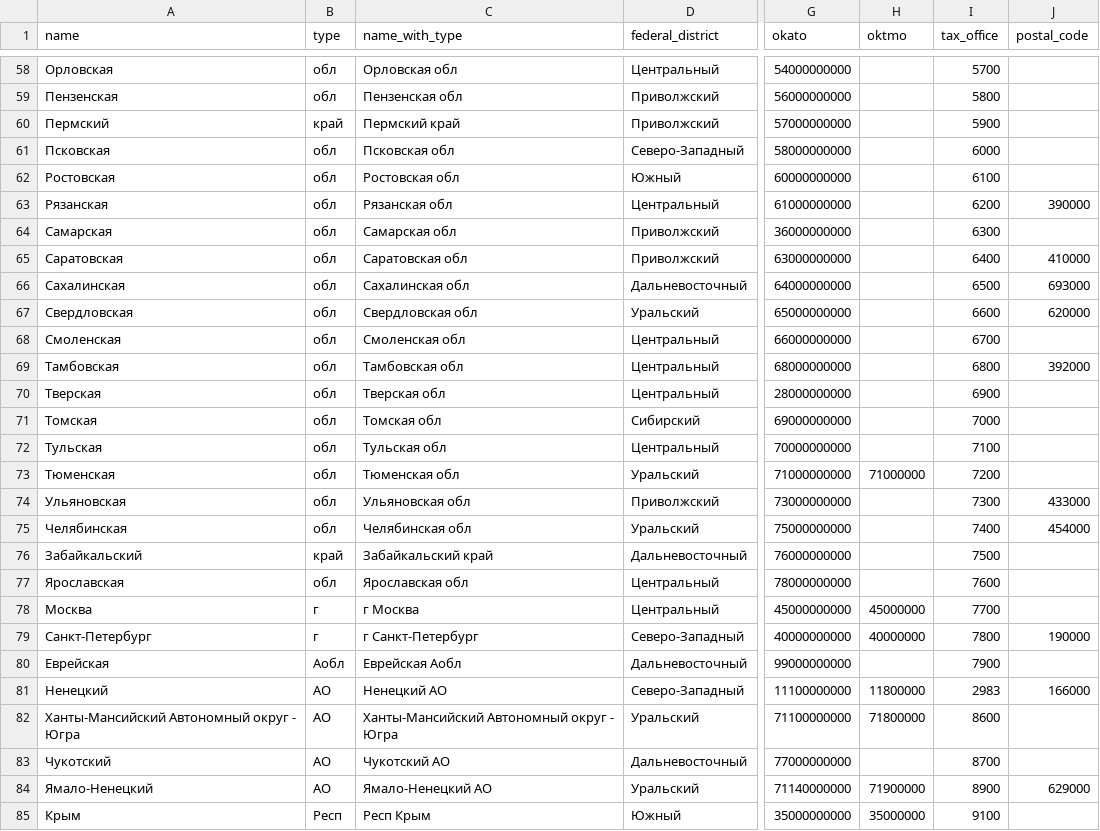
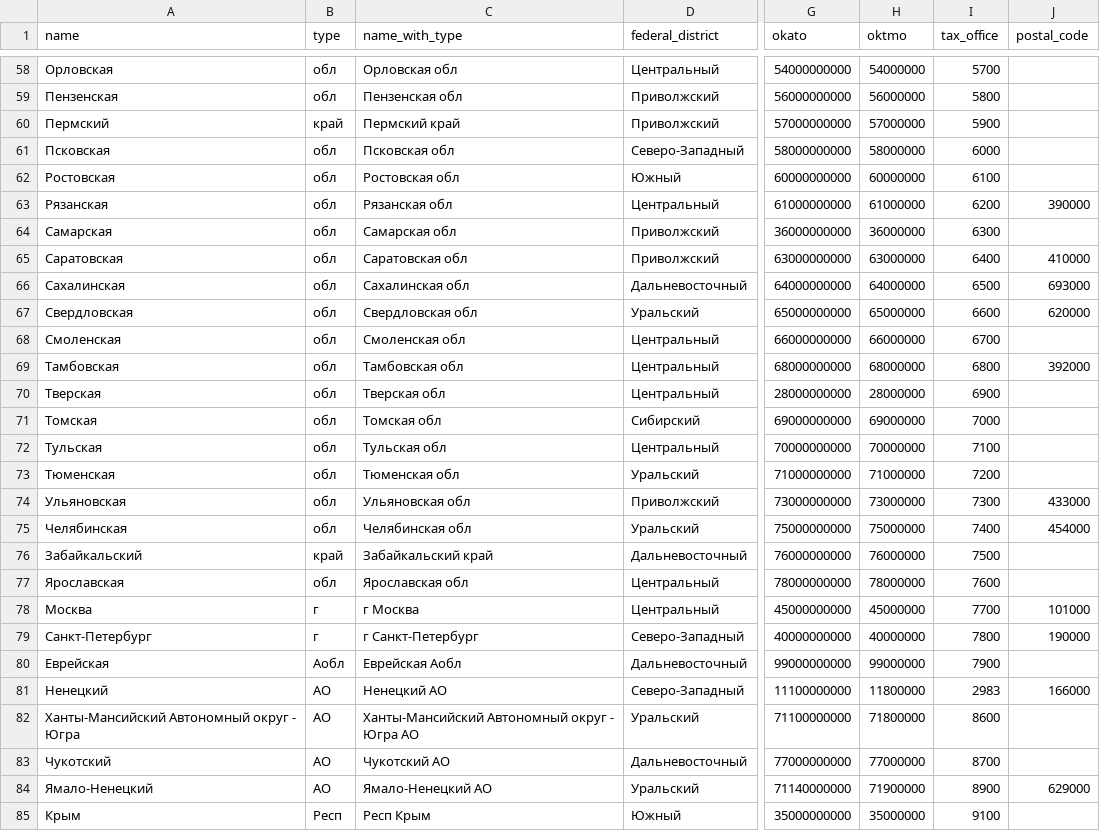
Before and after one commit to hflabs/region, a CSV file: region.csv, drawn as a sheet; only a part is shown, gaps mark what is left out; the diff covers the shown part only; the diff names each change by its address in the sheet, - before the commit and + after, or states it on an @@ line.

```diff
--- a/region.csv
+++ b/region.csv
-H58 (oktmo): (empty)
+H58 (oktmo): 54000000
-H59 (oktmo): (empty)
+H59 (oktmo): 56000000
-H60 (oktmo): (empty)
+H60 (oktmo): 57000000
-H61 (oktmo): (empty)
+H61 (oktmo): 58000000
-H62 (oktmo): (empty)
+H62 (oktmo): 60000000
-H63 (oktmo): (empty)
+H63 (oktmo): 61000000
-H64 (oktmo): (empty)
+H64 (oktmo): 36000000
-H65 (oktmo): (empty)
+H65 (oktmo): 63000000
-H66 (oktmo): (empty)
+H66 (oktmo): 64000000
-H67 (oktmo): (empty)
+H67 (oktmo): 65000000
-H68 (oktmo): (empty)
+H68 (oktmo): 66000000
-H69 (oktmo): (empty)
+H69 (oktmo): 68000000
-H70 (oktmo): (empty)
+H70 (oktmo): 28000000
-H71 (oktmo): (empty)
+H71 (oktmo): 69000000
-H72 (oktmo): (empty)
+H72 (oktmo): 70000000
-H74 (oktmo): (empty)
+H74 (oktmo): 73000000
-H75 (oktmo): (empty)
+H75 (oktmo): 75000000
-H76 (oktmo): (empty)
+H76 (oktmo): 76000000
-H77 (oktmo): (empty)
+H77 (oktmo): 78000000
-J78 (postal_code): (empty)
+J78 (postal_code): 101000
-H80 (oktmo): (empty)
+H80 (oktmo): 99000000
-C82 (name_with_type): Ханты-Мансийский Автономный округ - Югра
+C82 (name_with_type): Ханты-Мансийский Автономный округ - Югра АО
-H83 (oktmo): (empty)
+H83 (oktmo): 77000000
```
Also changed, not shown: 55 edited cells elsewhere in this file, 1 other file.
